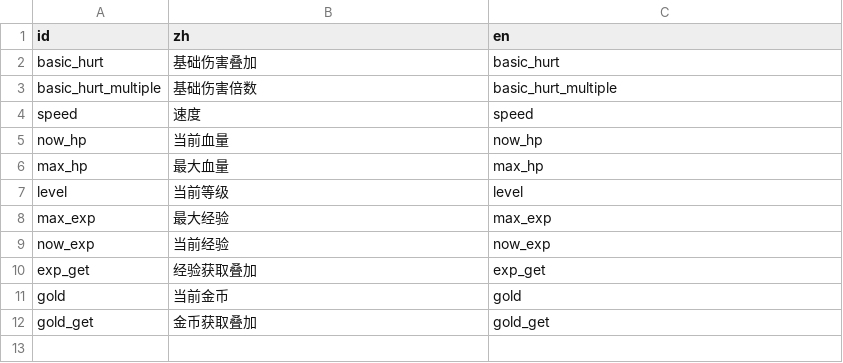
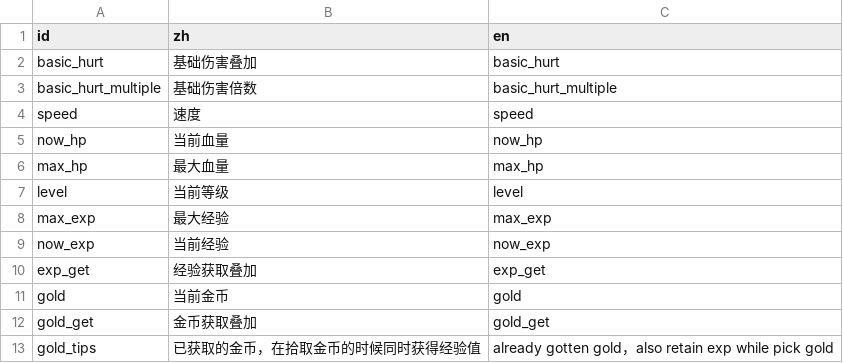
Before and after one commit to a99998888822/Demo, a CSV file: scene/temp/localization/player.csv, drawn as a sheet.

```diff
--- a/scene/temp/localization/player.csv
+++ b/scene/temp/localization/player.csv
@@ -12 +12,2 @@ gold,当前金币,gold
 gold_get,金币获取叠加,gold_get
+gold_tips,已获取的金币，在拾取金币的时候同时获得经验值,already gotten gold，also retain exp while pick gold
```
Also changed, not shown: 23 other files.
